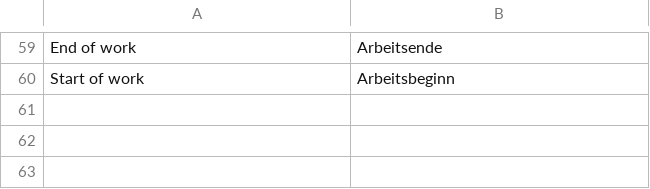
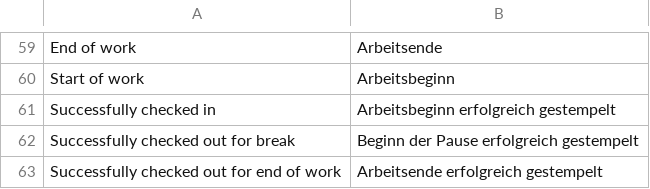
Before and after one commit to Neo-Atlas/erpnext_hr_time, a CSV file: hr_time/translations/de.csv, drawn as a sheet; only a part is shown, gaps mark what is left out.

```diff
--- a/hr_time/translations/de.csv
+++ b/hr_time/translations/de.csv
@@ -60 +60,4 @@ End of work,Arbeitsende
 Start of work,Arbeitsbeginn
+Successfully checked in,Arbeitsbeginn erfolgreich gestempelt
+Successfully checked out for break,Beginn der Pause erfolgreich gestempelt
+Successfully checked out for end of work,Arbeitsende erfolgreich gestempelt
```
Also changed, not shown: 5 other files.
